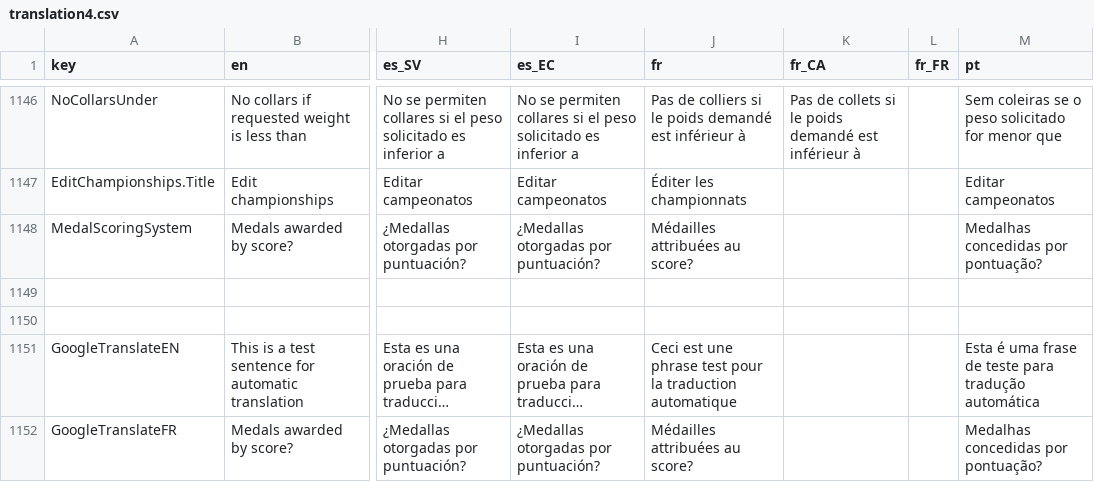
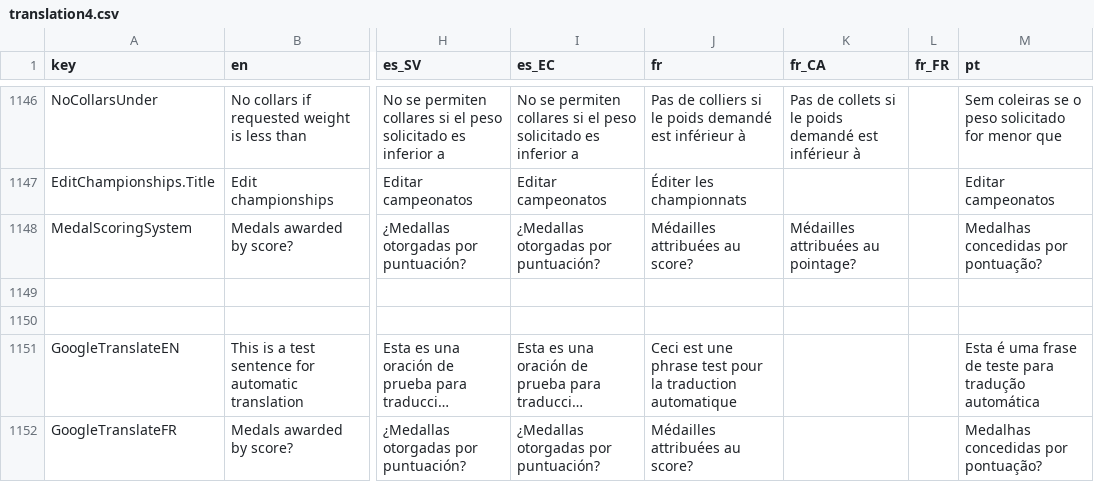
Before and after one commit to owlcms/owlcms4, a CSV file: shared/src/main/resources/i18n/translation4.csv, drawn as a sheet; only a part is shown, gaps mark what is left out; long unchanged cells end in …; the diff names each change by its address in the sheet, - before the commit and + after, or states it on an @@ line.

```diff
--- a/shared/src/main/resources/i18n/translation4.csv
+++ b/shared/src/main/resources/i18n/translation4.csv
-K1148 (fr_CA): (empty)
+K1148 (fr_CA): Médailles attribuées au pointage?
```
Also changed, not shown: 1 other file.
